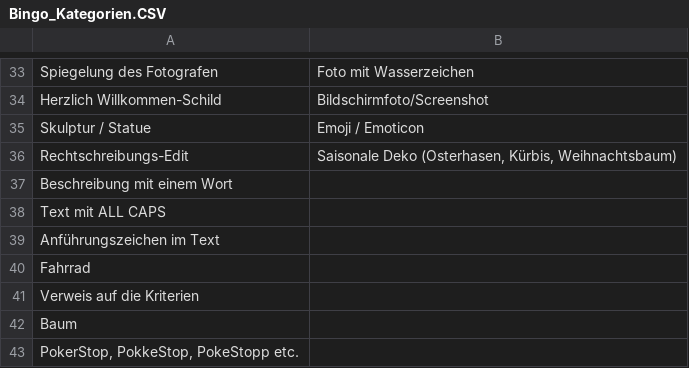
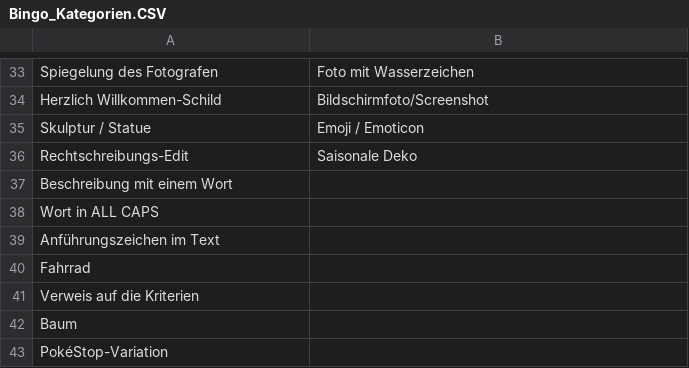
Before and after one commit to dustin-heider/Wayfarer-Bingo, a CSV file: data/Bingo_Kategorien.CSV, drawn as a sheet; only a part is shown, gaps mark what is left out; the diff covers the shown part only.

```diff
--- a/data/Bingo_Kategorien.CSV
+++ b/data/Bingo_Kategorien.CSV
@@ -35,5 +35,5 @@ Herzlich Willkommen-Schild,Bildschirmfoto/Screenshot
 Skulptur / Statue,Emoji / Emoticon
-Rechtschreibungs-Edit,"Saisonale Deko (Osterhasen, Kürbis, Weihnachtsbaum)"
+Rechtschreibungs-Edit,Saisonale Deko
 Beschreibung mit einem Wort,
-Text mit ALL CAPS,
+Wort in ALL CAPS,
 Anführungszeichen im Text,
@@ -42,2 +42,2 @@ Verweis auf die Kriterien,
 Baum,
-"PokerStop, PokkeStop, PokeStopp etc.",
+PokéStop-Variation,
```
Also changed, not shown: 1 added row, 1 removed row and 12 edited cells elsewhere in this file, 2 other files.
